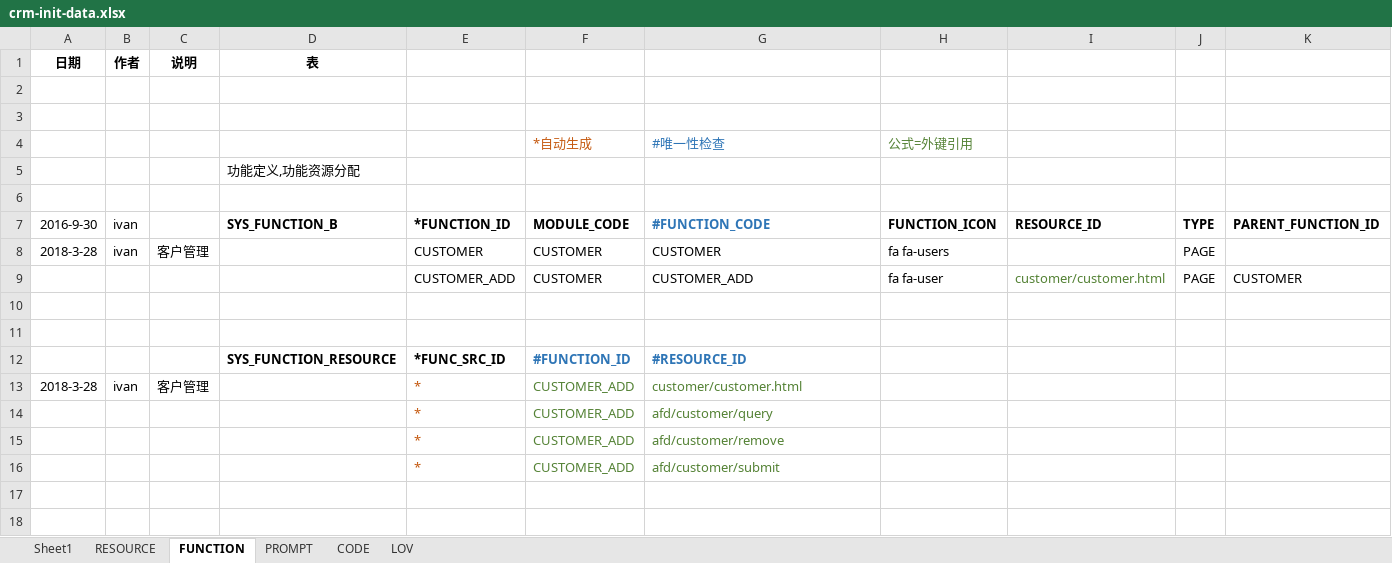
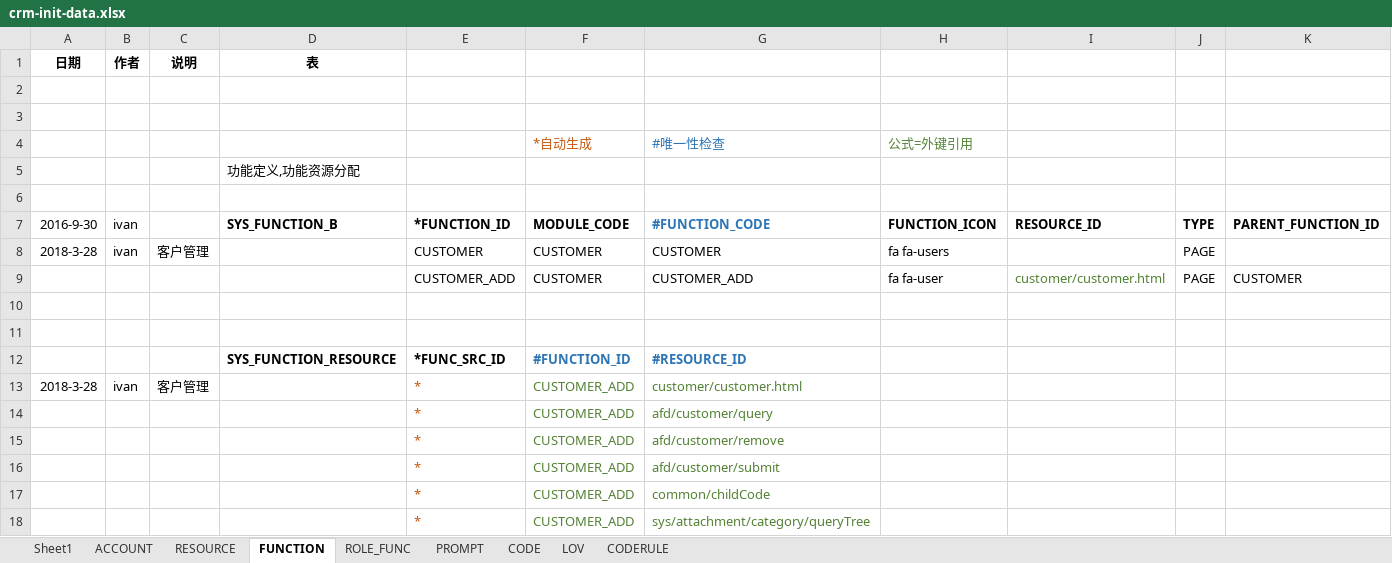
Before and after one commit to IvanStephenYuan/JRAP_Lease, an Excel workbook: jrap-crm-db/src/main/java/com/jingrui/jrap/db/data/crm-init-data.xlsx, sheet FUNCTION, drawn as a sheet; only a part is shown; values as stored, in another font and other column widths than the file's, no borders; rows hold the shown columns only; the diff names each change by its address in the sheet, - before the commit and + after, or states it on an @@ line.

```diff
--- a/jrap-crm-db/src/main/java/com/jingrui/jrap/db/data/crm-init-data.xlsx (sheet FUNCTION)
+++ b/jrap-crm-db/src/main/java/com/jingrui/jrap/db/data/crm-init-data.xlsx (sheet FUNCTION)
+sheet tab: ACCOUNT
+sheet tab: ROLE_FUNC
+sheet tab: CODERULE
+row 17:  |  |  |  | * | CUSTOMER_ADD | common/childCode
+row 18:  |  |  |  | * | CUSTOMER_ADD | sys/attachment/category/queryTree
```
Also changed, not shown: sheet CODE, sheet RESOURCE, sheet PROMPT, 5 other files.
